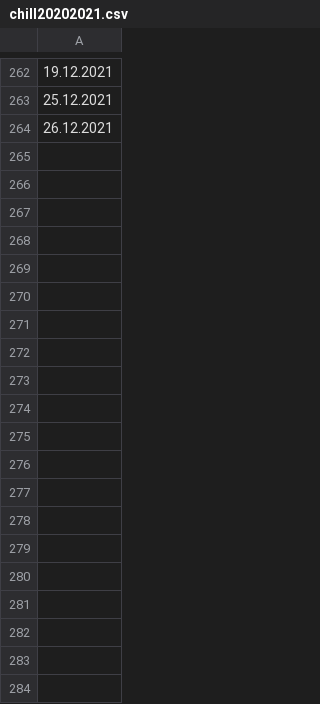
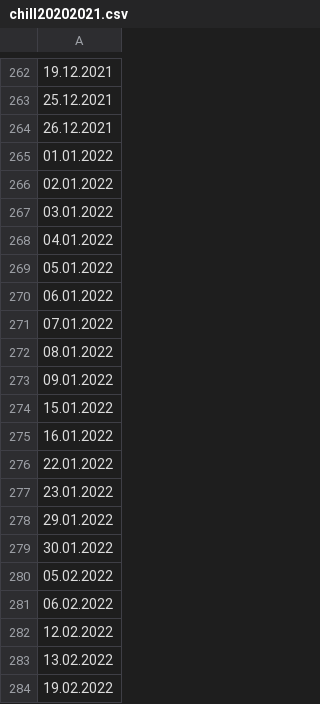
Before and after one commit to proletarsky/pz_monitor-1, a CSV file: machines/chill20202021.csv, drawn as a sheet; only a part is shown, gaps mark what is left out; the diff covers the shown part only.

Commit message:
Update chill calendar

```diff
--- a/machines/chill20202021.csv
+++ b/machines/chill20202021.csv
@@ -264 +264,21 @@
 26.12.2021
+01.01.2022
+02.01.2022
+03.01.2022
+04.01.2022
+05.01.2022
+06.01.2022
+07.01.2022
+08.01.2022
+09.01.2022
+15.01.2022
+16.01.2022
+22.01.2022
+23.01.2022
+29.01.2022
+30.01.2022
+05.02.2022
+06.02.2022
+12.02.2022
+13.02.2022
+19.02.2022
```
Also changed, not shown: 98 added rows elsewhere in this file.
